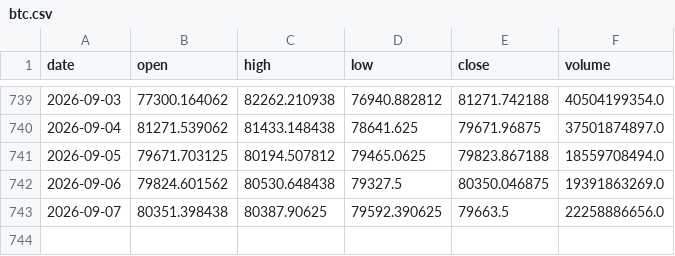
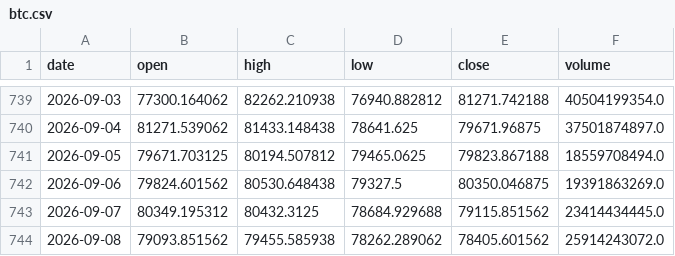
Before and after one commit to Isaac-Lee/market-indicator-tracker, a CSV file: data/btc.csv, drawn as a sheet; only a part is shown, gaps mark what is left out.

```diff
--- a/data/btc.csv
+++ b/data/btc.csv
@@ -742,2 +742,3 @@ date,open,high,low,close,volume
 2026-09-06,79824.601562,80530.648438,79327.5,80350.046875,19391863269.0
-2026-09-07,80351.398438,80387.90625,79592.390625,79663.5,22258886656.0
+2026-09-07,80349.195312,80432.3125,78684.929688,79115.851562,23414434445.0
+2026-09-08,79093.851562,79455.585938,78262.289062,78405.601562,25914243072.0
```
Also changed, not shown: data/dxy.csv, data/gold.csv, 9 other files.
